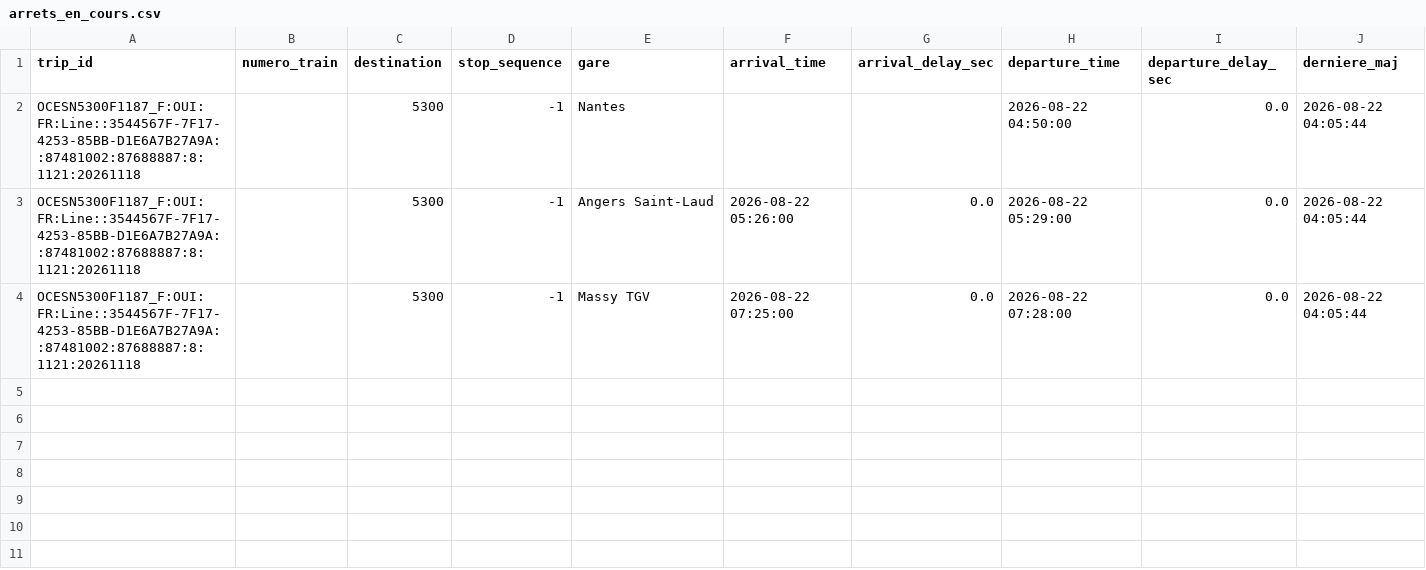
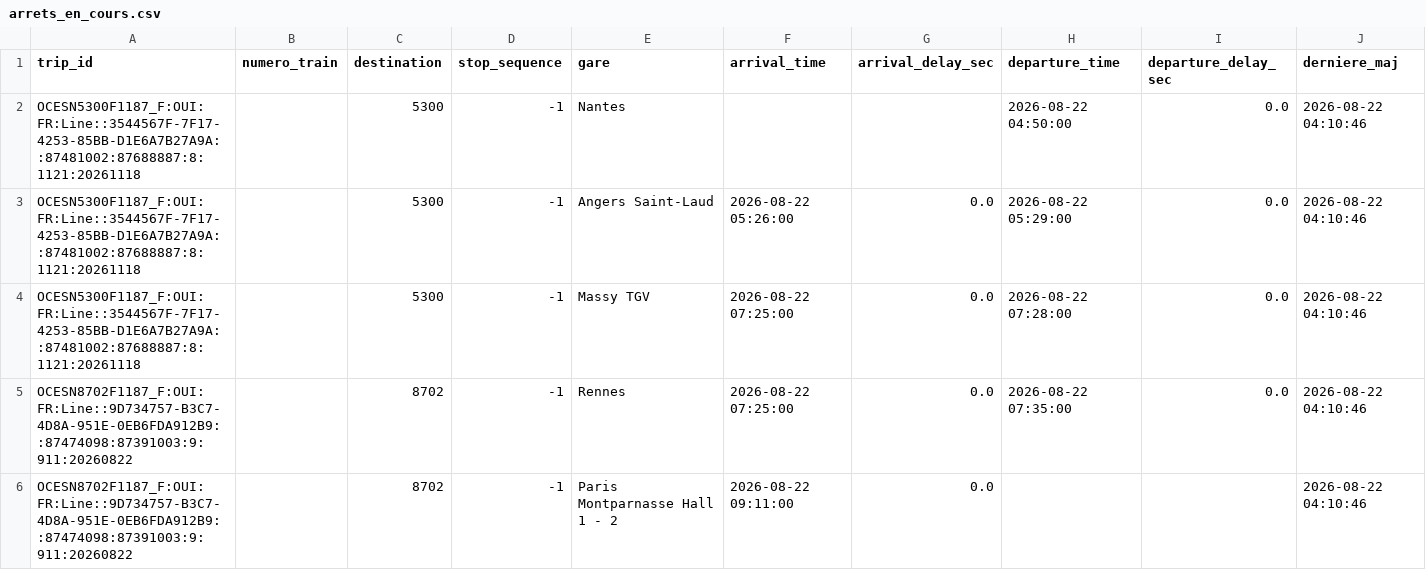
Before and after one commit to lflachot-dotcom/retards-trains, a CSV file: data/arrets_en_cours.csv, drawn as a sheet.

```diff
--- a/data/arrets_en_cours.csv
+++ b/data/arrets_en_cours.csv
@@ -1,4 +1,6 @@
 trip_id;numero_train;destination;stop_sequence;gare;arrival_time;arrival_delay_sec;departure_time;departure_delay_sec;derniere_maj
-OCESN5300F1187_F:OUI:FR:Line::3544567F-7F17-4253-85BB-D1E6A7B27A9A::87481002:87688887:8:1121:20261118;;5300;-1;Nantes;;;2026-08-22 04:50:00;0.0;2026-08-22 04:05:44
-OCESN5300F1187_F:OUI:FR:Line::3544567F-7F17-4253-85BB-D1E6A7B27A9A::87481002:87688887:8:1121:20261118;;5300;-1;Angers Saint-Laud;2026-08-22 05:26:00;0.0;2026-08-22 05:29:00;0.0;2026-08-22 04:05:44
-OCESN5300F1187_F:OUI:FR:Line::3544567F-7F17-4253-85BB-D1E6A7B27A9A::87481002:87688887:8:1121:20261118;;5300;-1;Massy TGV;2026-08-22 07:25:00;0.0;2026-08-22 07:28:00;0.0;2026-08-22 04:05:44
+OCESN5300F1187_F:OUI:FR:Line::3544567F-7F17-4253-85BB-D1E6A7B27A9A::87481002:87688887:8:1121:20261118;;5300;-1;Nantes;;;2026-08-22 04:50:00;0.0;2026-08-22 04:10:46
+OCESN5300F1187_F:OUI:FR:Line::3544567F-7F17-4253-85BB-D1E6A7B27A9A::87481002:87688887:8:1121:20261118;;5300;-1;Angers Saint-Laud;2026-08-22 05:26:00;0.0;2026-08-22 05:29:00;0.0;2026-08-22 04:10:46
+OCESN5300F1187_F:OUI:FR:Line::3544567F-7F17-4253-85BB-D1E6A7B27A9A::87481002:87688887:8:1121:20261118;;5300;-1;Massy TGV;2026-08-22 07:25:00;0.0;2026-08-22 07:28:00;0.0;2026-08-22 04:10:46
+OCESN8702F1187_F:OUI:FR:Line::9D734757-B3C7-4D8A-951E-0EB6FDA912B9::87474098:87391003:9:911:20260822;;8702;-1;Rennes;2026-08-22 07:25:00;0.0;2026-08-22 07:35:00;0.0;2026-08-22 04:10:46
+OCESN8702F1187_F:OUI:FR:Line::9D734757-B3C7-4D8A-951E-0EB6FDA912B9::87474098:87391003:9:911:20260822;;8702;-1;Paris Montparnasse Hall 1 - 2;2026-08-22 09:11:00;0.0;;;2026-08-22 04:10:46
```
